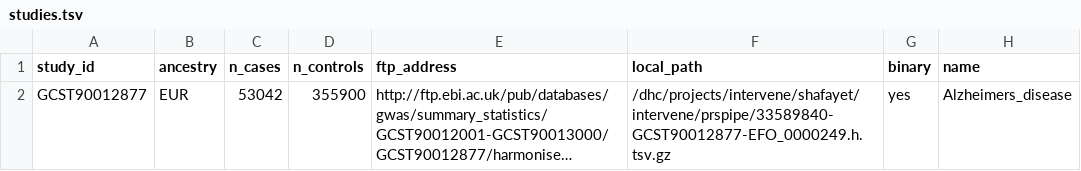
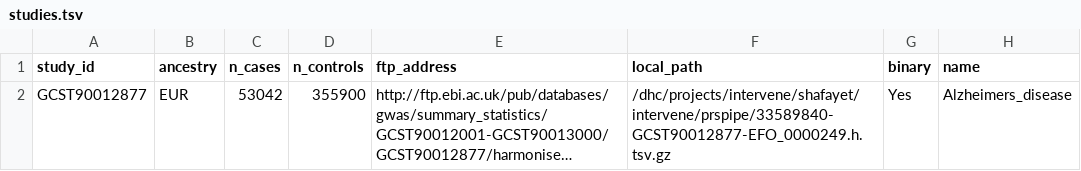
Before and after one commit to intervene-EU-H2020/prspipe, a TSV file: config/studies.tsv, drawn as a sheet; long unchanged cells end in …; the diff names each change by its address in the sheet, - before the commit and + after, or states it on an @@ line.

Commit message:
Updated for Alzheimer disease

```diff
--- a/config/studies.tsv
+++ b/config/studies.tsv
-G2 (binary): yes
+G2 (binary): Yes
```
